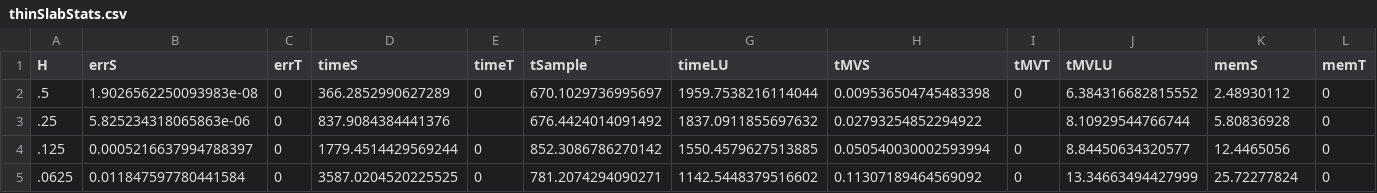
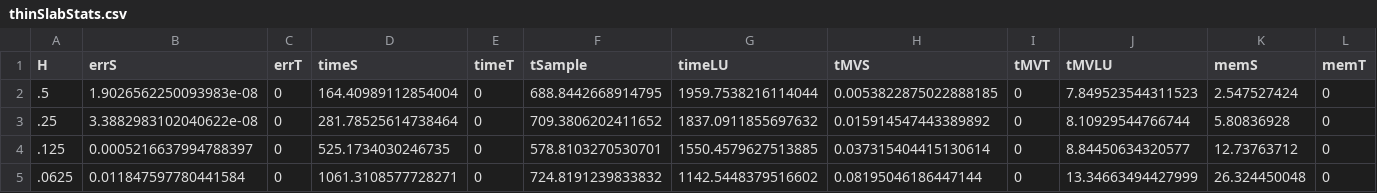
Before and after one commit to SimonDirckx/SslabLU, a CSV file: thinSlabStats.csv, drawn as a sheet; only a part is shown; the diff names each change by its address in the sheet, - before the commit and + after, or states it on an @@ line.

```diff
--- a/thinSlabStats.csv
+++ b/thinSlabStats.csv
-D2 (timeS): 366.2852990627289
+D2 (timeS): 164.40989112854004
-F2 (tSample): 670.1029736995697
+F2 (tSample): 688.8442668914795
-H2 (tMVS): 0.009536504745483398
+H2 (tMVS): 0.0053822875022888185
-J2 (tMVLU): 6.384316682815552
+J2 (tMVLU): 7.849523544311523
-K2 (memS): 2.48930112
+K2 (memS): 2.547527424
-B3 (errS): 5.825234318065863e-06
+B3 (errS): 3.3882983102040622e-08
-D3 (timeS): 837.9084384441376
+D3 (timeS): 281.78525614738464
-E3 (timeT): (empty)
+E3 (timeT): 0
-F3 (tSample): 676.4424014091492
+F3 (tSample): 709.3806202411652
-H3 (tMVS): 0.02793254852294922
+H3 (tMVS): 0.015914547443389892
-I3 (tMVT): (empty)
+I3 (tMVT): 0
-D4 (timeS): 1779.4514429569244
+D4 (timeS): 525.1734030246735
-F4 (tSample): 852.3086786270142
+F4 (tSample): 578.8103270530701
-H4 (tMVS): 0.050540030002593994
+H4 (tMVS): 0.037315404415130614
-K4 (memS): 12.4465056
+K4 (memS): 12.73763712
-D5 (timeS): 3587.0204520225525
+D5 (timeS): 1061.3108577728271
-F5 (tSample): 781.2074294090271
+F5 (tSample): 724.8191239833832
-H5 (tMVS): 0.11307189464569092
+H5 (tMVS): 0.08195046186447144
-K5 (memS): 25.72277824
+K5 (memS): 26.324450048
```
Also changed, not shown: 1 other file.
